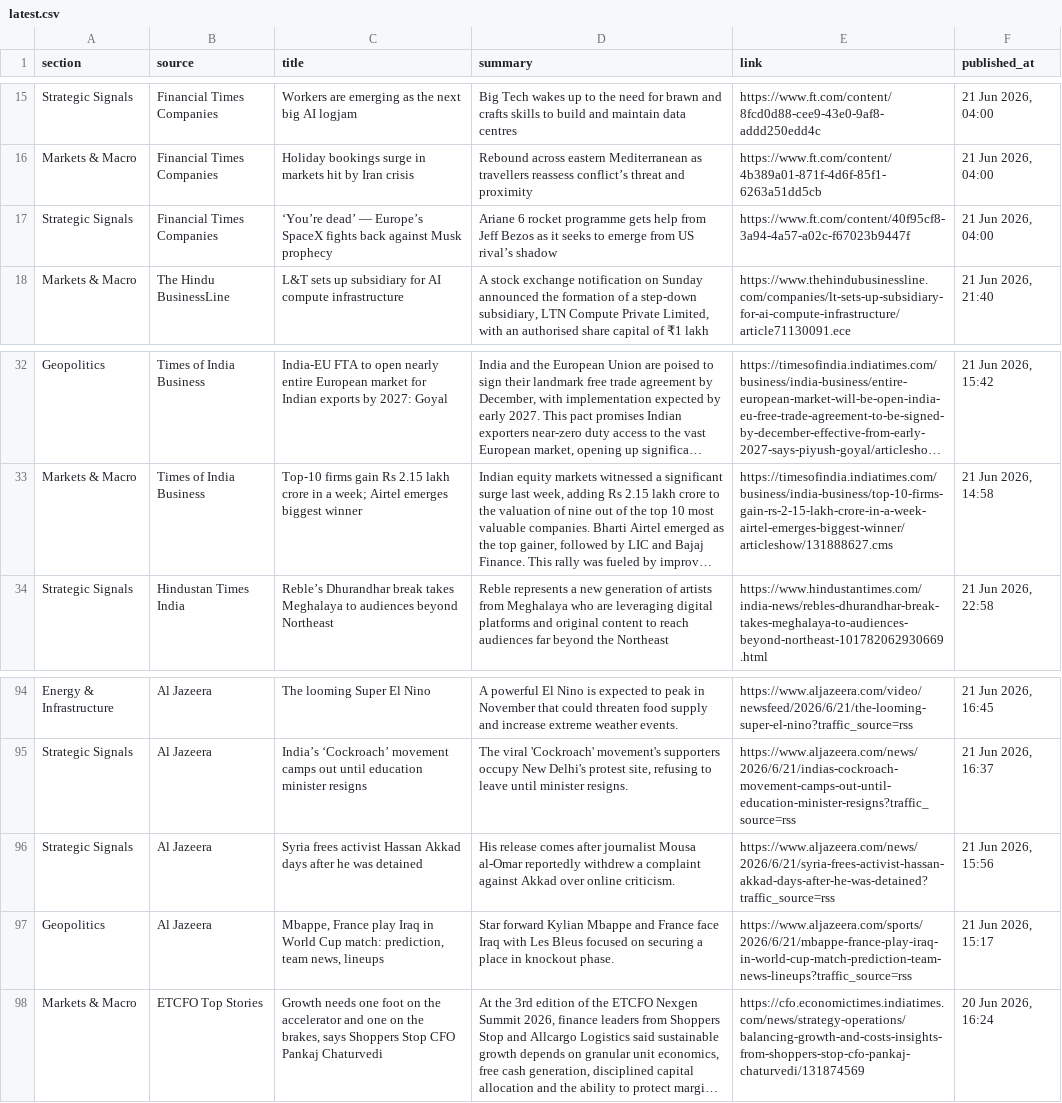
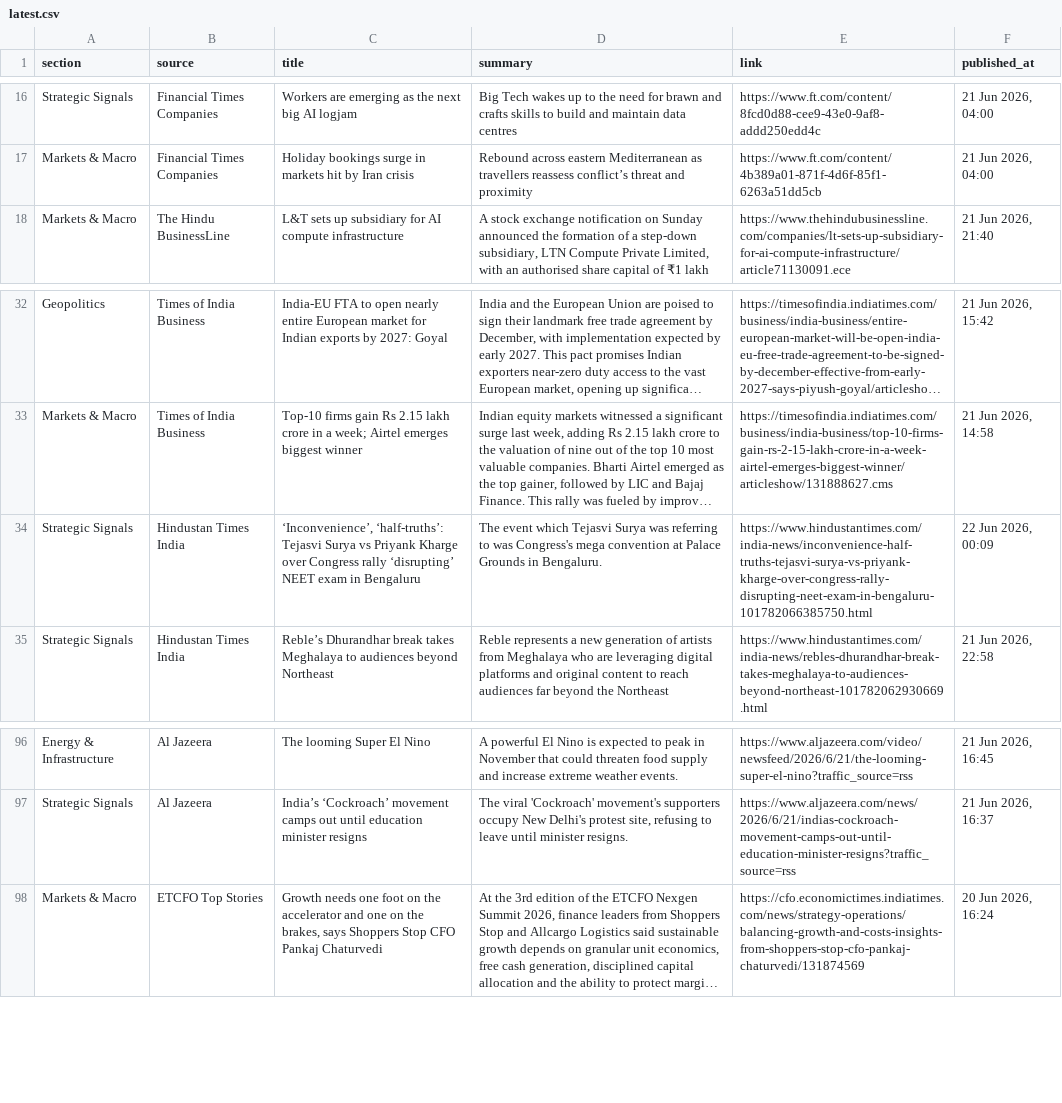
Before and after one commit to sumantrabasudawn/news-tracker, a CSV file: output/latest.csv, drawn as a sheet; only a part is shown, gaps mark what is left out; long unchanged cells end in …; removed rows and columns are numbered as before the commit, all else as after; the diff covers the shown part only; the diff names each change by its address in the sheet, - before the commit and + after, or states it on an @@ line.

```diff
--- a/output/latest.csv
+++ b/output/latest.csv
-row 17: Strategic Signals | Financial Times Companies | ‘You’re dead’ — Europe’s SpaceX fights back against Musk prophecy | Ariane 6 rocket programme gets help from Jeff Bezos as it seeks to emerge from US rival’s shadow | https://www.ft.com/content/40f95cf8-3a94-4a57-a02c-f67023b9447f | 21 Jun 2026, 04:00
+row 34: Strategic Signals | Hindustan Times India | ‘Inconvenience’, ‘half-truths’: Tejasvi Surya vs Priyank Kharge over Congress rally ‘disrupting’ NEET exam in Bengaluru | The event which Tejasvi Surya was referring to was Congress's mega convention at Palace Grounds in Bengaluru. | https://www.hindustantimes.com/india-news/inconvenience-half-truths-tejasvi-surya-vs-priyank-kharge-over-congress-rally-disrupting-neet-exam-in-bengaluru-101782066385750.html | 22 Jun 2026, 00:09
-row 96: Strategic Signals | Al Jazeera | Syria frees activist Hassan Akkad days after he was detained | His release comes after journalist Mousa al-Omar reportedly withdrew a complaint against Akkad over online criticism. | https://www.aljazeera.com/news/2026/6/21/syria-frees-activist-hassan-akkad-days-after-he-was-detained?traffic_source=rss | 21 Jun 2026, 15:56
-row 97: Geopolitics | Al Jazeera | Mbappe, France play Iraq in World Cup match: prediction, team news, lineups | Star forward Kylian Mbappe and France face Iraq with Les Bleus focused on securing a place in knockout phase. | https://www.aljazeera.com/sports/2026/6/21/mbappe-france-play-iraq-in-world-cup-match-prediction-team-news-lineups?traffic_source=rss | 21 Jun 2026, 15:17
```
Also changed, not shown: 13 added rows, 11 removed rows and 2 edited cells elsewhere in this file, 2 other files.
